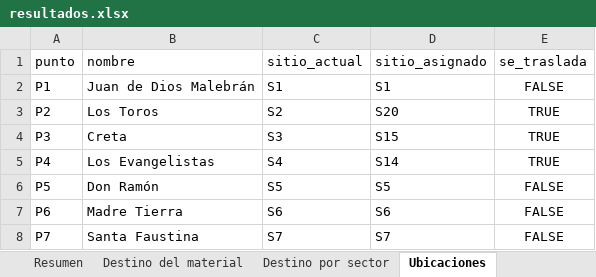
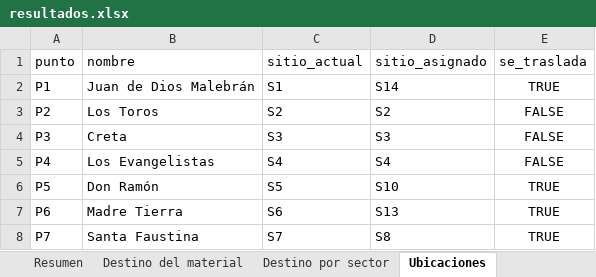
Before and after one commit to matidv-eng/Proyecto-Opti, an Excel workbook: E3_para_correr/Análisis de Excels/resultados.xlsx, sheet Ubicaciones, drawn as a sheet; values as stored, in another font and other column widths than the file's, no borders; the diff names each change by its address in the sheet, - before the commit and + after, or states it on an @@ line.

```diff
--- a/E3_para_correr/Análisis de Excels/resultados.xlsx (sheet Ubicaciones)
+++ b/E3_para_correr/Análisis de Excels/resultados.xlsx (sheet Ubicaciones)
-D2 (sitio_asignado): S1
+D2 (sitio_asignado): S14
-E2 (se_traslada): FALSE
+E2 (se_traslada): TRUE
-D3 (sitio_asignado): S20
+D3 (sitio_asignado): S2
-E3:E5 (se_traslada): TRUE
+E3:E5 (se_traslada): FALSE
-D4 (sitio_asignado): S15
+D4 (sitio_asignado): S3
-D5 (sitio_asignado): S14
+D5 (sitio_asignado): S4
-D6 (sitio_asignado): S5
+D6 (sitio_asignado): S10
-E6:E8 (se_traslada): FALSE
+E6:E8 (se_traslada): TRUE
-D7 (sitio_asignado): S6
+D7 (sitio_asignado): S13
-D8 (sitio_asignado): S7
+D8 (sitio_asignado): S8
```
Also changed, not shown: sheet Reporte por Semana, sheet Recolectado, sheet Destino por sector, sheet Paradas por Punto, sheet Recorridos por Semana, sheet Contenedores, 3 more sheets, E3_para_correr/Instancias Excel/instancia_E4.xlsx, 1 other file.
